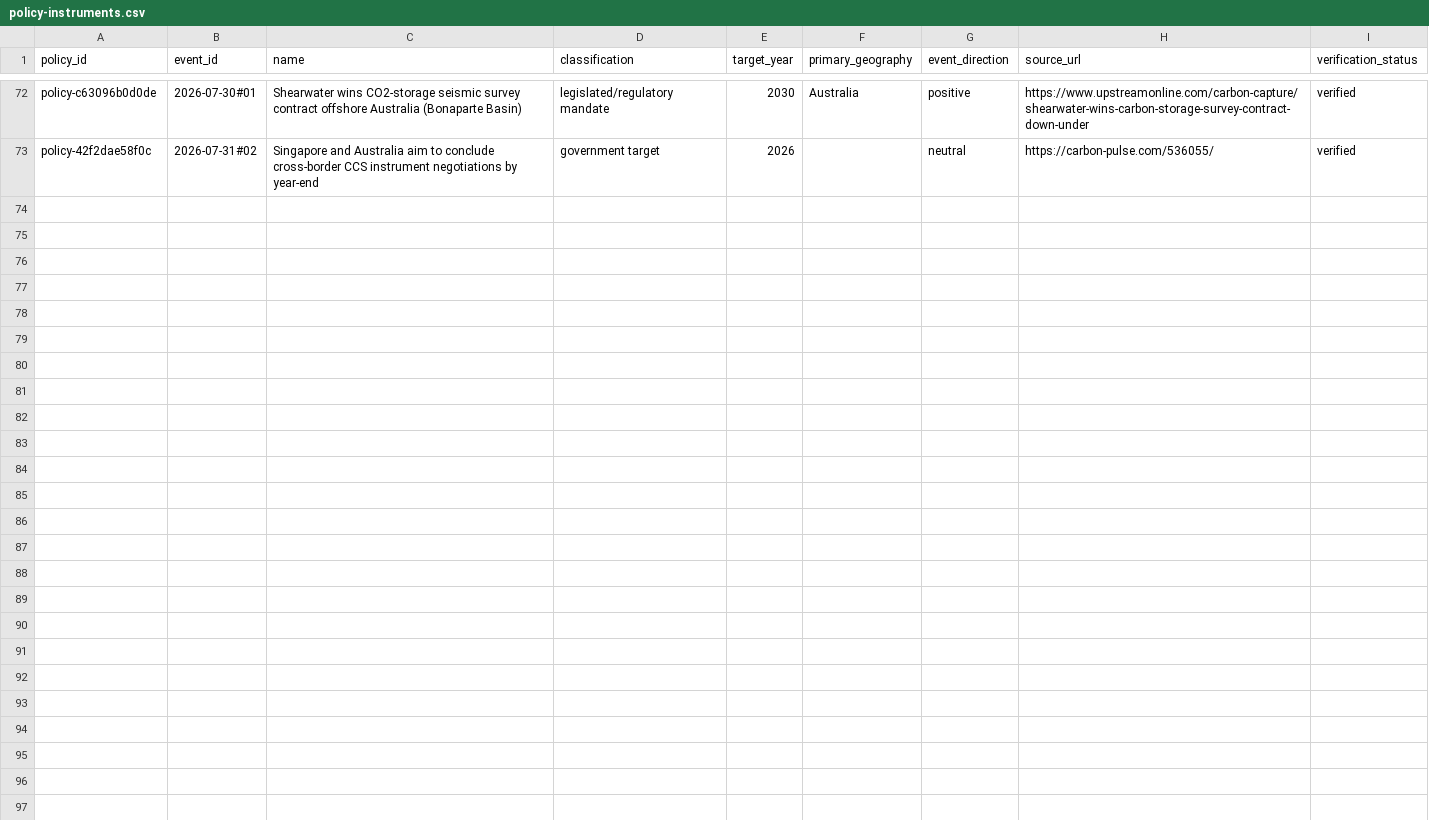
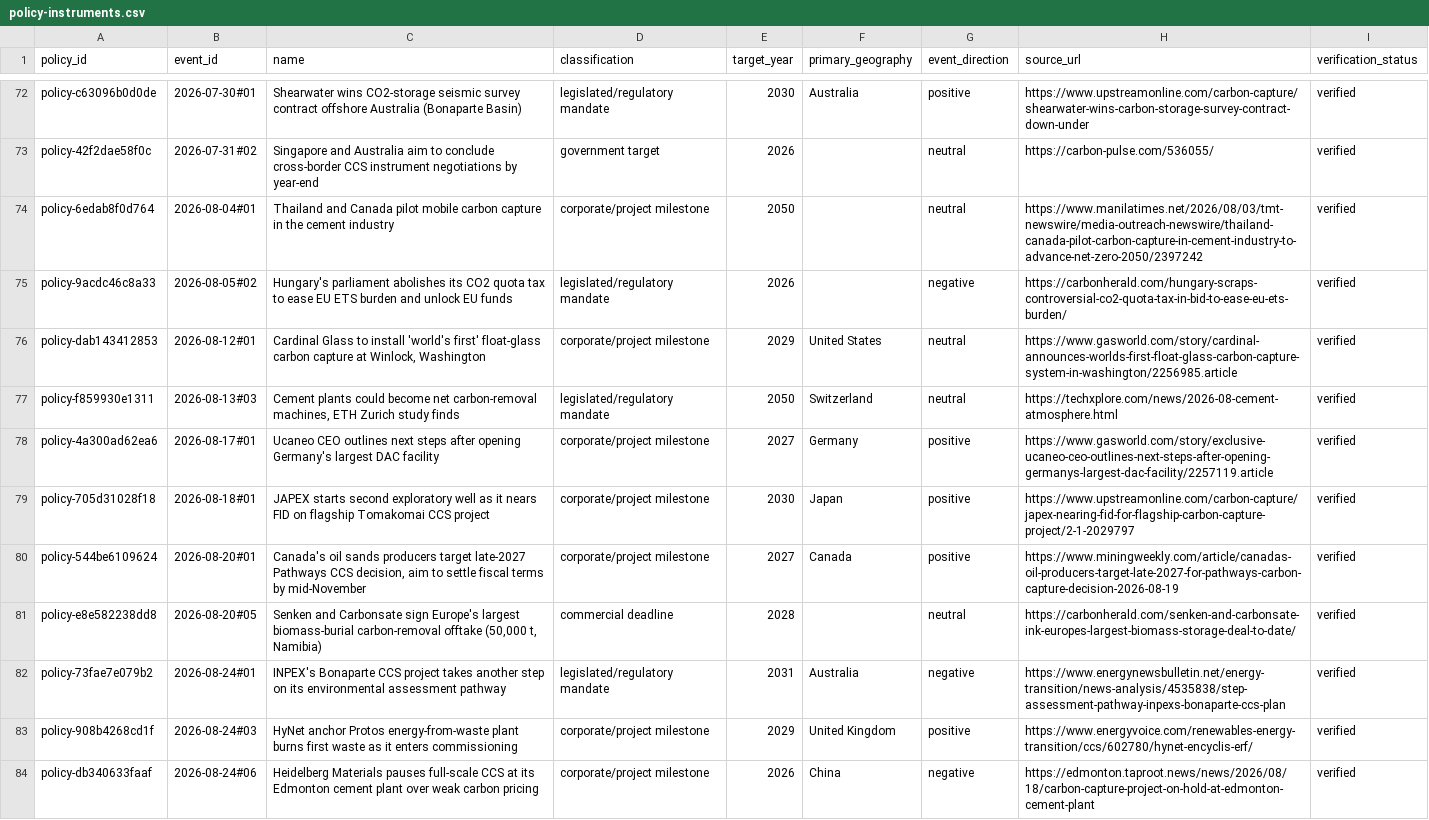
Before and after one commit to Rastadopoulos/ccs-news, a CSV file: dashboard/data/entities/policy-instruments.csv, drawn as a sheet; only a part is shown, gaps mark what is left out; the diff names each change by its address in the sheet, - before the commit and + after, or states it on an @@ line.

Commit message:
Weekly audit + dashboard 2026-08-25

```diff
--- a/dashboard/data/entities/policy-instruments.csv
+++ b/dashboard/data/entities/policy-instruments.csv
+row 74: policy-6edab8f0d764 | 2026-08-04#01 | Thailand and Canada pilot mobile carbon capture in the cement industry | corporate/project milestone | 2050 |  | neutral | https://www.manilatimes.net/2026/08/03/tmt-newswire/media-outreach-newswire/thailand-canada-pilot-carbon-capture-in-cement-industry-to-advance-net-zero-2050/2397242 | verified
+row 75: policy-9acdc46c8a33 | 2026-08-05#02 | Hungary's parliament abolishes its CO2 quota tax to ease EU ETS burden and unlock EU funds | legislated/regulatory mandate | 2026 |  | negative | https://carbonherald.com/hungary-scraps-controversial-co2-quota-tax-in-bid-to-ease-eu-ets-burden/ | verified
+row 76: policy-dab143412853 | 2026-08-12#01 | Cardinal Glass to install 'world's first' float-glass carbon capture at Winlock, Washington | corporate/project milestone | 2029 | United States | neutral | https://www.gasworld.com/story/cardinal-announces-worlds-first-float-glass-carbon-capture-system-in-washington/2256985.article | verified
+row 77: policy-f859930e1311 | 2026-08-13#03 | Cement plants could become net carbon-removal machines, ETH Zurich study finds | legislated/regulatory mandate | 2050 | Switzerland | neutral | https://techxplore.com/news/2026-08-cement-atmosphere.html | verified
+row 78: policy-4a300ad62ea6 | 2026-08-17#01 | Ucaneo CEO outlines next steps after opening Germany's largest DAC facility | corporate/project milestone | 2027 | Germany | positive | https://www.gasworld.com/story/exclusive-ucaneo-ceo-outlines-next-steps-after-opening-germanys-largest-dac-facility/2257119.article | verified
+row 79: policy-705d31028f18 | 2026-08-18#01 | JAPEX starts second exploratory well as it nears FID on flagship Tomakomai CCS project | corporate/project milestone | 2030 | Japan | positive | https://www.upstreamonline.com/carbon-capture/japex-nearing-fid-for-flagship-carbon-capture-project/2-1-2029797 | verified
+row 80: policy-544be6109624 | 2026-08-20#01 | Canada's oil sands producers target late-2027 Pathways CCS decision, aim to settle fiscal terms by mid-November | corporate/project milestone | 2027 | Canada | positive | https://www.miningweekly.com/article/canadas-oil-producers-target-late-2027-for-pathways-carbon-capture-decision-2026-08-19 | verified
+row 81: policy-e8e582238dd8 | 2026-08-20#05 | Senken and Carbonsate sign Europe's largest biomass-burial carbon-removal offtake (50,000 t, Namibia) | commercial deadline | 2028 |  | neutral | https://carbonherald.com/senken-and-carbonsate-ink-europes-largest-biomass-storage-deal-to-date/ | verified
+row 82: policy-73fae7e079b2 | 2026-08-24#01 | INPEX's Bonaparte CCS project takes another step on its environmental assessment pathway | legislated/regulatory mandate | 2031 | Australia | negative | https://www.energynewsbulletin.net/energy-transition/news-analysis/4535838/step-assessment-pathway-inpexs-bonaparte-ccs-plan | verified
+row 83: policy-908b4268cd1f | 2026-08-24#03 | HyNet anchor Protos energy-from-waste plant burns first waste as it enters commissioning | corporate/project milestone | 2029 | United Kingdom | positive | https://www.energyvoice.com/renewables-energy-transition/ccs/602780/hynet-encyclis-erf/ | verified
+row 84: policy-db340633faaf | 2026-08-24#06 | Heidelberg Materials pauses full-scale CCS at its Edmonton cement plant over weak carbon pricing | corporate/project milestone | 2026 | China | negative | https://edmonton.taproot.news/news/2026/08/18/carbon-capture-project-on-hold-at-edmonton-cement-plant | verified
```
Also changed, not shown: dashboard/data/entities/crosswalk-review.csv, dashboard/data/entities/status-history.csv, 9 other files.
